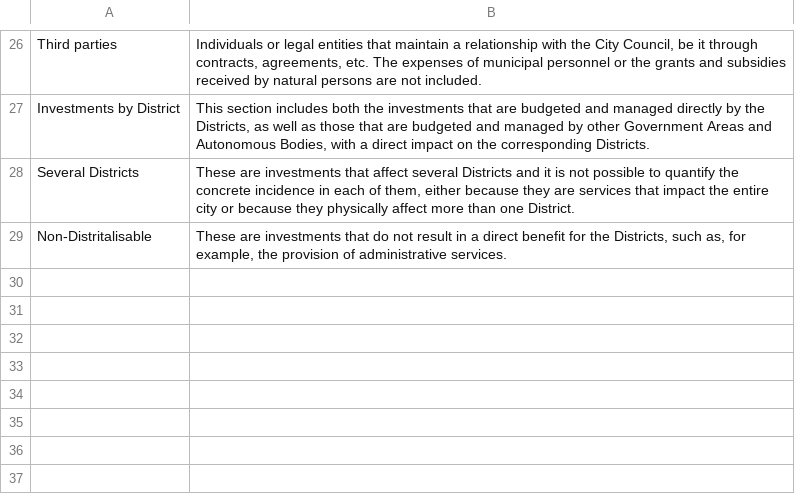
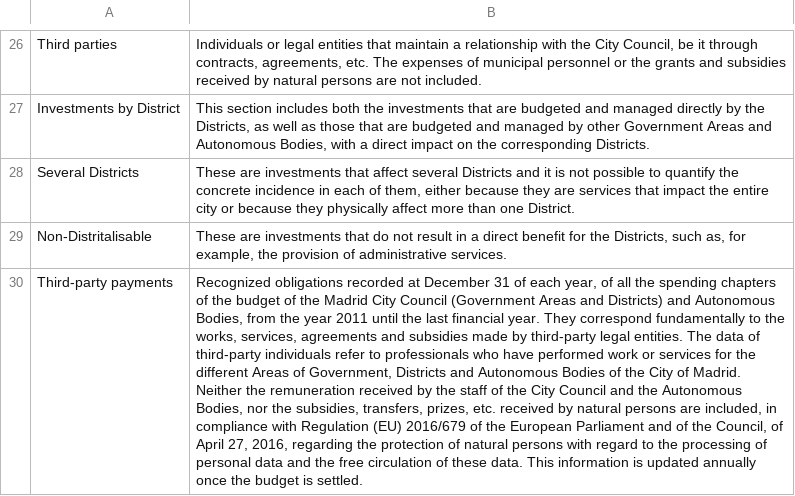
Before and after one commit to esebastian/presupuesto-madrid, a CSV file: data/glosario_en.csv, drawn as a sheet; only a part is shown, gaps mark what is left out; the diff names each change by its address in the sheet, - before the commit and + after, or states it on an @@ line.

```diff
--- a/data/glosario_en.csv
+++ b/data/glosario_en.csv
+row 30: Third-party payments | Recognized obligations recorded at December 31 of each year, of all the spending chapters of the budget of the Madrid City Council (Government Areas and Districts) and Autonomous Bodies, from the year 2011 until the last financial year. They correspond fundamentally to the works, services, agreements and subsidies made by third-party legal entities. The data of third-party individuals refer to professionals who have performed work or services for the different Areas of Government, Districts and Autonomous Bodies of the City of Madrid. Neither the remuneration received by the staff of the City Council and the Autonomous Bodies, nor the subsidies, transfers, prizes, etc. received by natural persons are included, in compliance with Regulation (EU) 2016/679 of the European Parliament and of the Council, of April 27, 2016, regarding the protection of natural persons with regard to the processing of personal data and the free circulation of these data. This information is updated annually once the budget is settled.
```
Also changed, not shown: data/glosario_es.csv.
